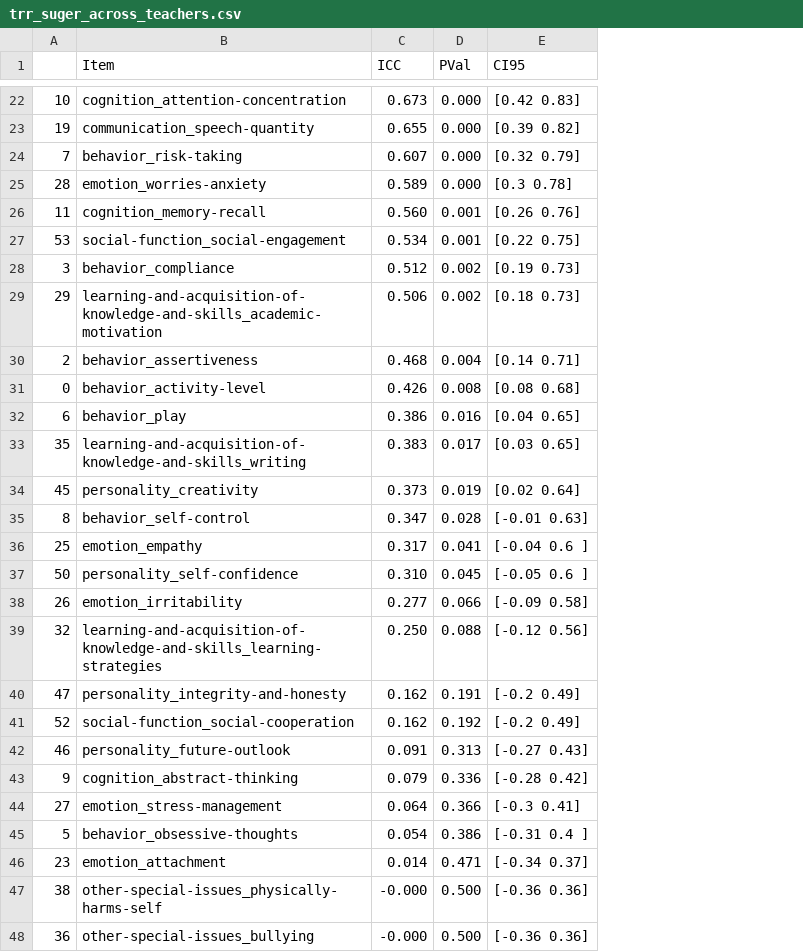
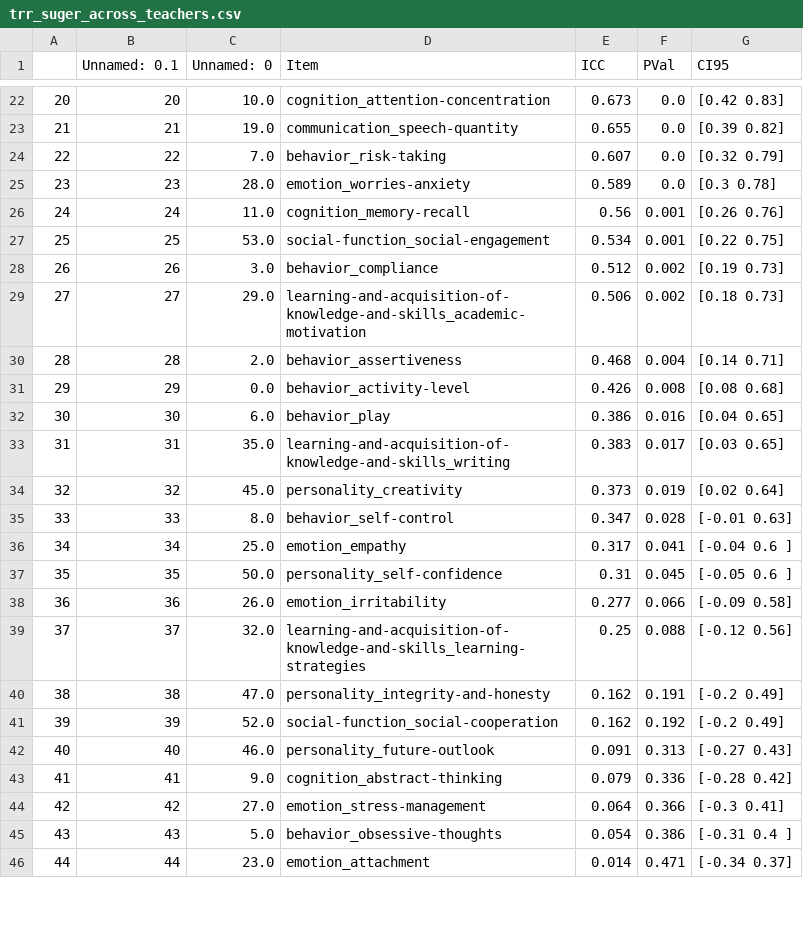
Before and after one commit to charlie42/lisa-school-2024, a CSV file: output/reliability/trr_suger_across_teachers.csv, drawn as a sheet; only a part is shown, gaps mark what is left out; removed rows and columns are numbered as before the commit, all else as after; the diff covers the shown part only; the diff names each change by its address in the sheet, - before the commit and + after, or states it on an @@ line.

```diff
--- a/output/reliability/trr_suger_across_teachers.csv
+++ b/output/reliability/trr_suger_across_teachers.csv
+column B (Unnamed: 0.1), rows 22-46: 20 | 21 | 22 | 23 | 24 | 25 | 26 | 27 | 28 | 29 | 30 | 31 | 32 | 33 | 34 | 35 | 36 | 37 | 38 | 39 | 40 | 41 | 42 | 43 | 44
+column C (Unnamed: 0), rows 22-46: 10.0 | 19.0 | 7.0 | 28.0 | 11.0 | 53.0 | 3.0 | 29.0 | 2.0 | 0.0 | 6.0 | 35.0 | 45.0 | 8.0 | 25.0 | 50.0 | 26.0 | 32.0 | 47.0 | 52.0 | 46.0 | 9.0 | 27.0 | 5.0 | 23.0
-A22: 10
+A22: 20
-F22:F25 (PVal): 0.000
+F22:F25 (PVal): 0.0
-A23: 19
+A23: 21
-A24: 7
+A24: 22
-A25: 28
+A25: 23
-A26: 11
+A26: 24
-E26 (ICC): 0.560
+E26 (ICC): 0.56
-A27: 53
+A27: 25
-A28: 3
+A28: 26
-A29: 29
+A29: 27
-A30: 2
+A30: 28
-A31: 0
+A31: 29
-A32: 6
+A32: 30
-A33: 35
+A33: 31
-A34: 45
+A34: 32
-A35: 8
+A35: 33
-A36: 25
+A36: 34
-A37: 50
+A37: 35
-E37 (ICC): 0.310
+E37 (ICC): 0.31
-A38: 26
+A38: 36
-A39: 32
+A39: 37
-E39 (ICC): 0.250
+E39 (ICC): 0.25
-A40: 47
+A40: 38
-A41: 52
+A41: 39
-A42: 46
+A42: 40
-A43: 9
+A43: 41
-A44: 27
+A44: 42
-A45: 5
+A45: 43
-A46: 23
+A46: 44
-row 47: 38 | other-special-issues_physically-harms-self | -0.000 | 0.500 | [-0.36 0.36]
-row 48: 36 | other-special-issues_bullying | -0.000 | 0.500 | [-0.36 0.36]
```
Also changed, not shown: 12 added rows, 8 removed rows and 41 edited cells elsewhere in this file, output/reliability/trr_per_teacher/clichy_teacher0.csv, output/reliability/trr_per_teacher/clichy_teacher2.csv, 17 other files.
